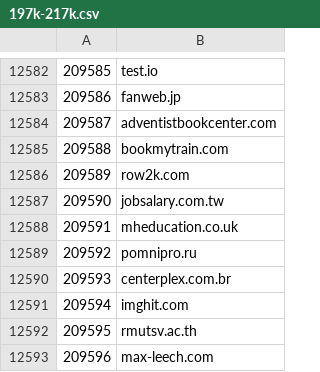
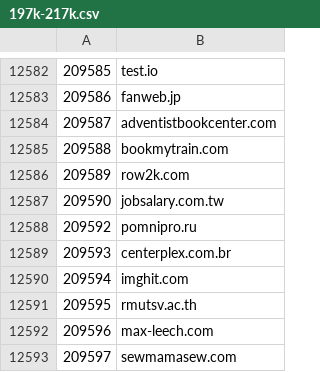
Before and after one commit to cnsuhao/SSOScraping, a CSV file: data/csv/197k-217k.csv, drawn as a sheet; only a part is shown, gaps mark what is left out; the shorter side is filled out with more unchanged rows; the diff names each change by its address in the sheet, - before the commit and + after, or states it on an @@ line.

```diff
--- a/data/csv/197k-217k.csv
+++ b/data/csv/197k-217k.csv
-row 12588: 209591 | mheducation.co.uk
```
Also changed, not shown: data/csv/problems.csv.
